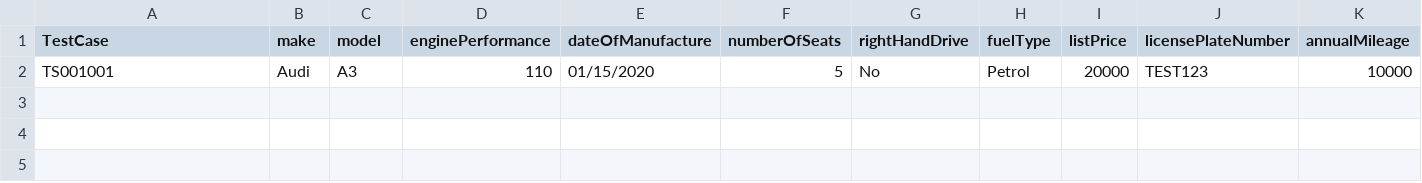
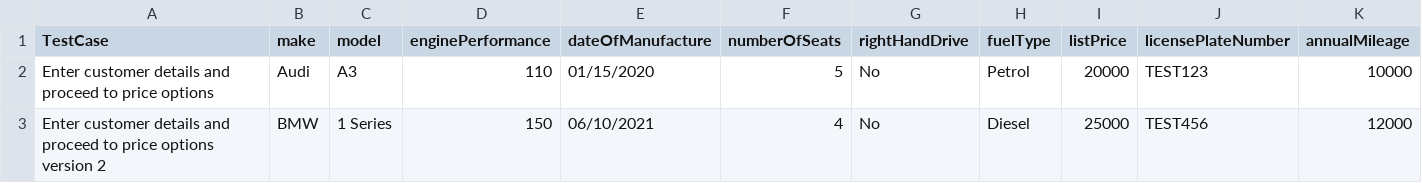
Before and after one commit to JeffASC17/PythonFInalMaybeMaybePlaywright, a CSV file: Data/VehicleData.csv, drawn as a sheet.

```diff
--- a/Data/VehicleData.csv
+++ b/Data/VehicleData.csv
@@ -1,2 +1,3 @@
 TestCase,make,model,enginePerformance,dateOfManufacture,numberOfSeats,rightHandDrive,fuelType,listPrice,licensePlateNumber,annualMileage
-TS001001,Audi,A3,110,01/15/2020,5,No,Petrol,20000,TEST123,10000
+"Enter customer details and proceed to price options",Audi,A3,110,01/15/2020,5,No,Petrol,20000,TEST123,10000
+"Enter customer details and proceed to price options version 2",BMW,1 Series,150,06/10/2021,4,No,Diesel,25000,TEST456,12000
```
Also changed, not shown: Data/InsurantData.csv, 5 other files.
